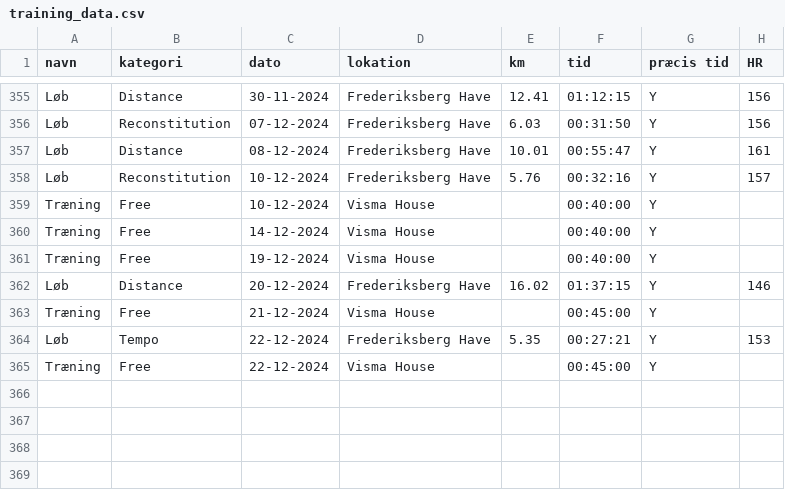
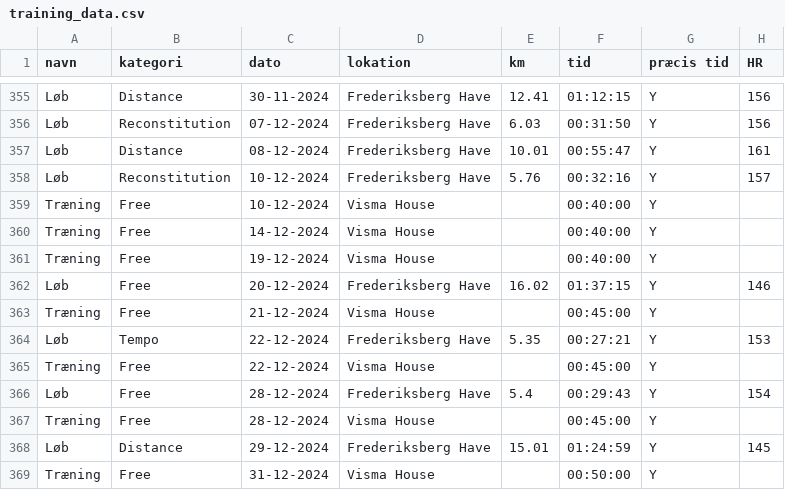
Before and after one commit to ChristerKoldLindholm/marathon-training, a CSV file: training_data.csv, drawn as a sheet; only a part is shown, gaps mark what is left out.

```diff
--- a/training_data.csv
+++ b/training_data.csv
@@ -361,3 +361,3 @@ Træning,Free,14-12-2024,Visma House,,00:40:00,Y,
 Træning,Free,19-12-2024,Visma House,,00:40:00,Y,
-Løb,Distance,20-12-2024,Frederiksberg Have,16.02,01:37:15,Y,146
+Løb,Free,20-12-2024,Frederiksberg Have,16.02,01:37:15,Y,146
 Træning,Free,21-12-2024,Visma House,,00:45:00,Y,
@@ -365 +365,5 @@ Løb,Tempo,22-12-2024,Frederiksberg Have,5.35,00:27:21,Y,153
 Træning,Free,22-12-2024,Visma House,,00:45:00,Y,
+Løb,Free,28-12-2024,Frederiksberg Have,5.4,00:29:43,Y,154
+Træning,Free,28-12-2024,Visma House,,00:45:00,Y
+Løb,Distance,29-12-2024,Frederiksberg Have,15.01,01:24:59,Y,145
+Træning,Free,31-12-2024,Visma House,,00:50:00,Y,
```
Also changed, not shown: 1 other file.
